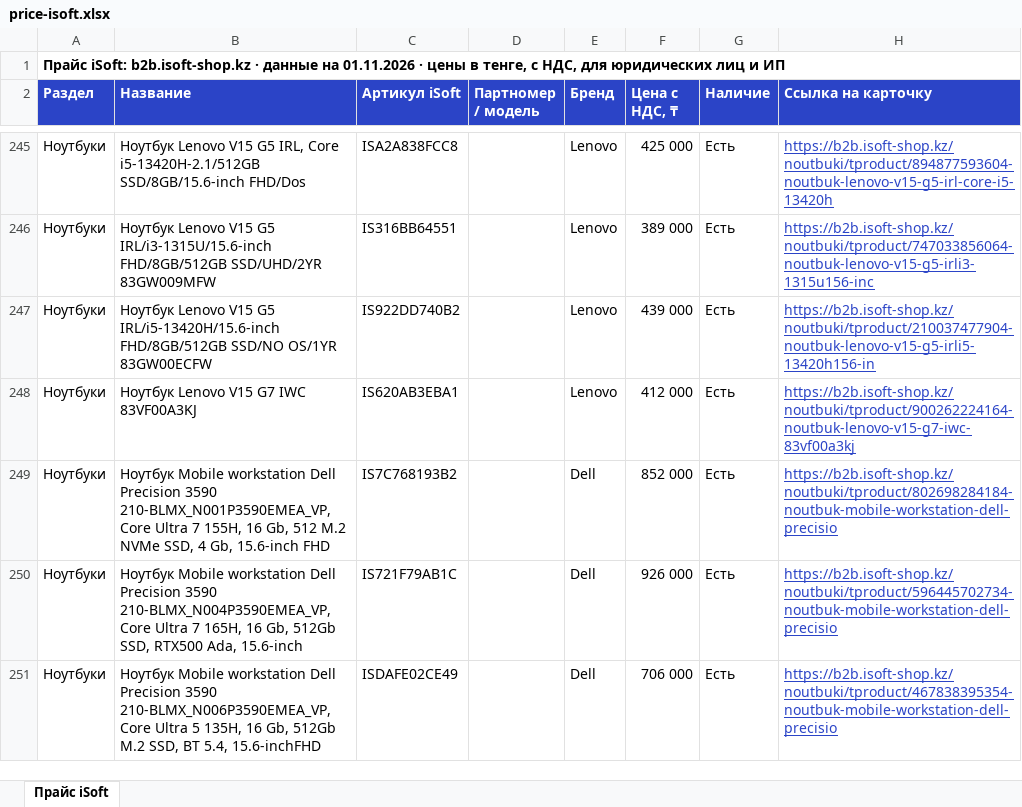
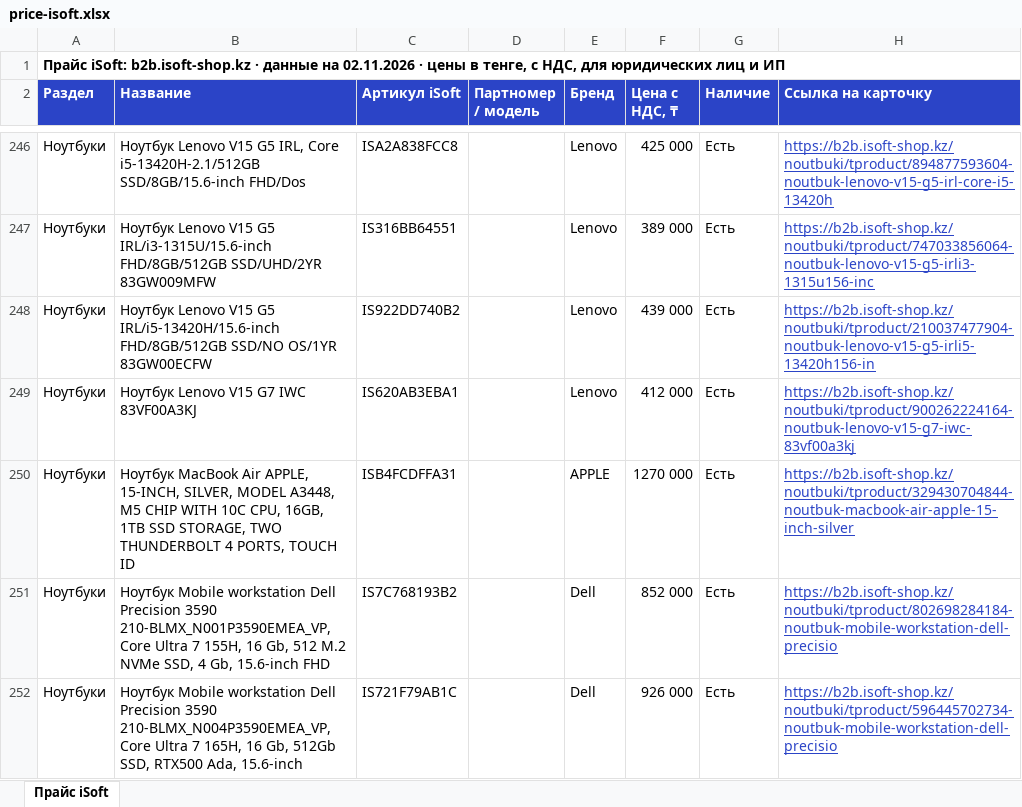
Before and after one commit to askhatjuve-ops/isoft-search, an Excel workbook: price-isoft.xlsx, sheet Прайс iSoft, drawn as a sheet; only a part is shown, gaps mark what is left out; the shorter side is filled out with more unchanged rows; values as stored, in another font and other column widths than the file's, no borders; the diff covers the shown part only; the diff names each change by its address in the sheet, - before the commit and + after, or states it on an @@ line.

```diff
--- a/price-isoft.xlsx (sheet Прайс iSoft)
+++ b/price-isoft.xlsx (sheet Прайс iSoft)
-A1 (Раздел): …данные на 01.11.2026 · цены…
+A1 (Раздел): …данные на 02.11.2026 · цены…
+row 250: Ноутбуки | Ноутбук MacBook Air APPLE, 15-INCH, SILVER, MODEL A3448, M5 CHIP WITH 10C CPU, 16GB, 1TB SSD STORAGE, TWO THUNDERBOLT 4 PORTS, TOUCH ID | ISB4FCDFFA31 |  | APPLE | 1270 000 | Есть | https://b2b.isoft-shop.kz/noutbuki/tproduct/329430704844-noutbuk-macbook-air-apple-15-inch-silver
```
Also changed, not shown: 12 added rows, 20 removed rows and 12 edited cells elsewhere in this sheet, 5 other files.
